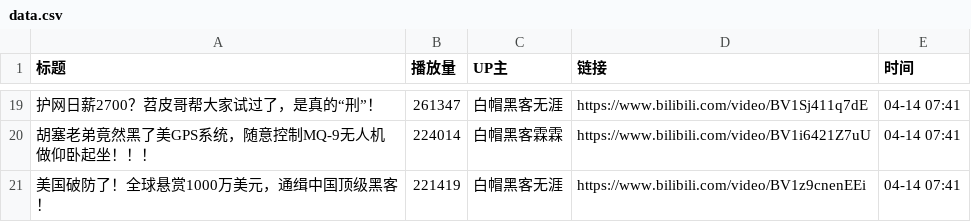
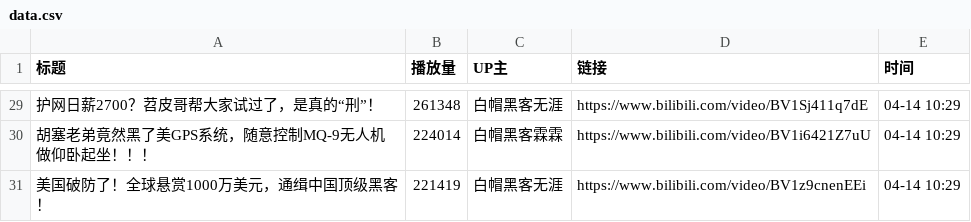
Before and after one commit to Jim119p/Quan-Zhan, a CSV file: data.csv, drawn as a sheet; only a part is shown, gaps mark what is left out; the diff covers the shown part only.

```diff
--- a/data.csv
+++ b/data.csv
@@ -19,3 +29,3 @@
-护网日薪2700？苕皮哥帮大家试过了，是真的“刑”！,261347,白帽黑客无涯,https://www.bilibili.com/video/BV1Sj411q7dE,04-14 07:41
-胡塞老弟竟然黑了美GPS系统，随意控制MQ-9无人机做仰卧起坐！！！,224014,白帽黑客霖霖,https://www.bilibili.com/video/BV1i6421Z7uU,04-14 07:41
-美国破防了！全球悬赏1000万美元，通缉中国顶级黑客！,221419,白帽黑客无涯,https://www.bilibili.com/video/BV1z9cnenEEi,04-14 07:41
+护网日薪2700？苕皮哥帮大家试过了，是真的“刑”！,261348,白帽黑客无涯,https://www.bilibili.com/video/BV1Sj411q7dE,04-14 10:29
+胡塞老弟竟然黑了美GPS系统，随意控制MQ-9无人机做仰卧起坐！！！,224014,白帽黑客霖霖,https://www.bilibili.com/video/BV1i6421Z7uU,04-14 10:29
+美国破防了！全球悬赏1000万美元，通缉中国顶级黑客！,221419,白帽黑客无涯,https://www.bilibili.com/video/BV1z9cnenEEi,04-14 10:29
```
Also changed, not shown: 10 added rows and 27 edited cells elsewhere in this file, 1 other file.
